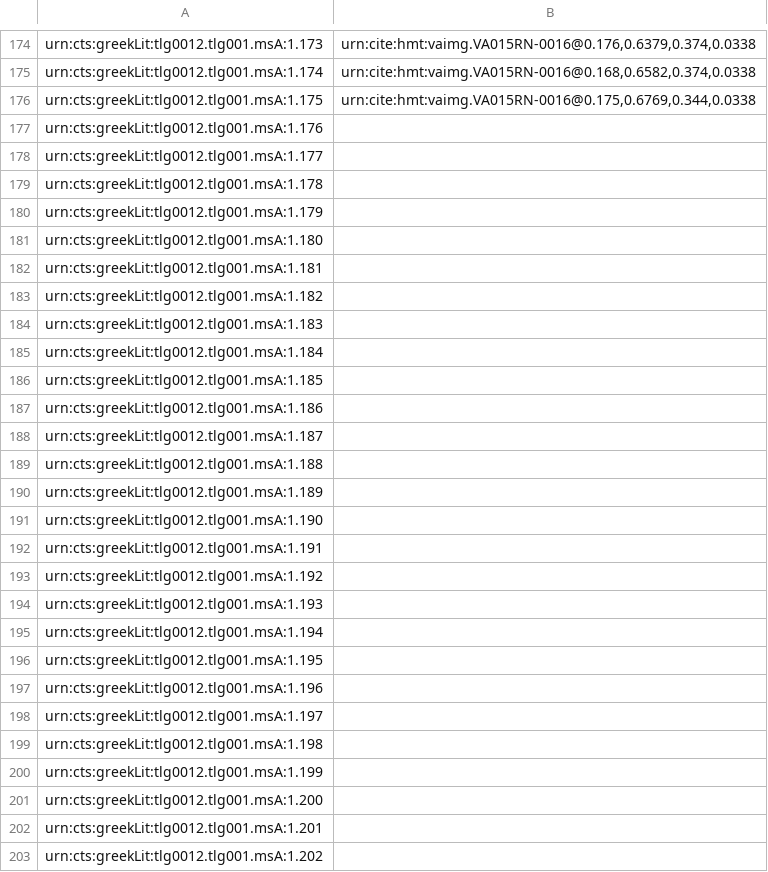
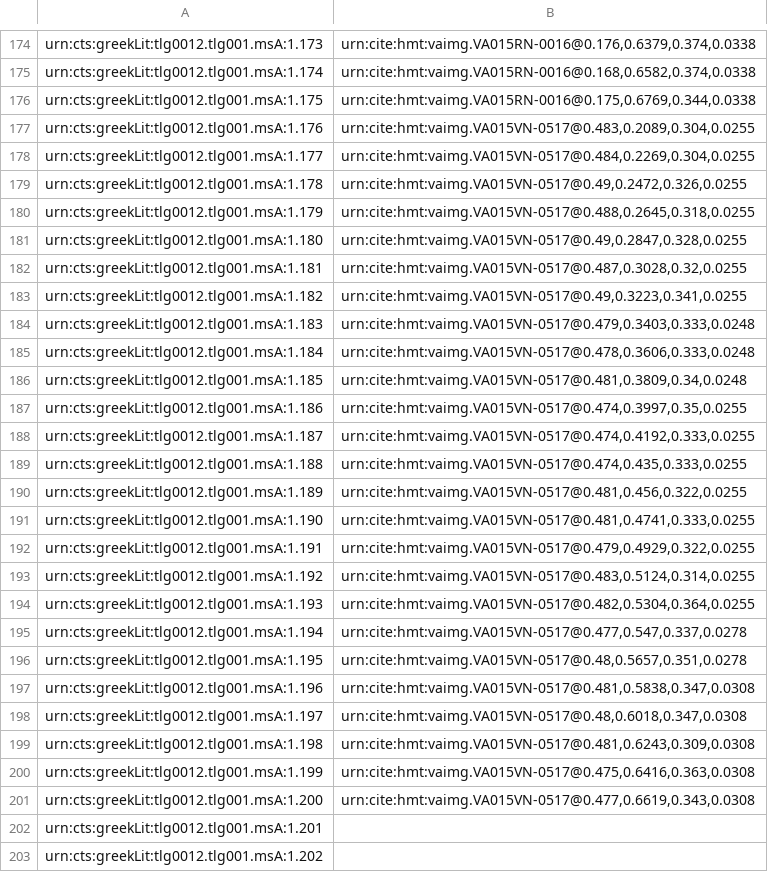
Before and after one commit to hmteditors/acmecleaners, a CSV file: venA-Iliad-1.csv, drawn as a sheet; only a part is shown, gaps mark what is left out.

Commit message:
Update venA-Iliad-1.csv
indexed lines on 15v

```diff
--- a/venA-Iliad-1.csv
+++ b/venA-Iliad-1.csv
@@ -176,27 +176,27 @@ urn:cts:greekLit:tlg0012.tlg001.msA:1.174,"urn:cite:hmt:vaimg.VA015RN-0016@0.168
 urn:cts:greekLit:tlg0012.tlg001.msA:1.175,"urn:cite:hmt:vaimg.VA015RN-0016@0.175,0.6769,0.344,0.0338"
-urn:cts:greekLit:tlg0012.tlg001.msA:1.176,""
-urn:cts:greekLit:tlg0012.tlg001.msA:1.177,""
-urn:cts:greekLit:tlg0012.tlg001.msA:1.178,""
-urn:cts:greekLit:tlg0012.tlg001.msA:1.179,""
-urn:cts:greekLit:tlg0012.tlg001.msA:1.180,""
-urn:cts:greekLit:tlg0012.tlg001.msA:1.181,""
-urn:cts:greekLit:tlg0012.tlg001.msA:1.182,""
-urn:cts:greekLit:tlg0012.tlg001.msA:1.183,""
-urn:cts:greekLit:tlg0012.tlg001.msA:1.184,""
-urn:cts:greekLit:tlg0012.tlg001.msA:1.185,""
-urn:cts:greekLit:tlg0012.tlg001.msA:1.186,""
-urn:cts:greekLit:tlg0012.tlg001.msA:1.187,""
-urn:cts:greekLit:tlg0012.tlg001.msA:1.188,""
-urn:cts:greekLit:tlg0012.tlg001.msA:1.189,""
-urn:cts:greekLit:tlg0012.tlg001.msA:1.190,""
-urn:cts:greekLit:tlg0012.tlg001.msA:1.191,""
-urn:cts:greekLit:tlg0012.tlg001.msA:1.192,""
-urn:cts:greekLit:tlg0012.tlg001.msA:1.193,""
-urn:cts:greekLit:tlg0012.tlg001.msA:1.194,""
-urn:cts:greekLit:tlg0012.tlg001.msA:1.195,""
-urn:cts:greekLit:tlg0012.tlg001.msA:1.196,""
-urn:cts:greekLit:tlg0012.tlg001.msA:1.197,""
-urn:cts:greekLit:tlg0012.tlg001.msA:1.198,""
-urn:cts:greekLit:tlg0012.tlg001.msA:1.199,""
-urn:cts:greekLit:tlg0012.tlg001.msA:1.200,""
+urn:cts:greekLit:tlg0012.tlg001.msA:1.176,"urn:cite:hmt:vaimg.VA015VN-0517@0.483,0.2089,0.304,0.0255"
+urn:cts:greekLit:tlg0012.tlg001.msA:1.177,"urn:cite:hmt:vaimg.VA015VN-0517@0.484,0.2269,0.304,0.0255"
+urn:cts:greekLit:tlg0012.tlg001.msA:1.178,"urn:cite:hmt:vaimg.VA015VN-0517@0.49,0.2472,0.326,0.0255"
+urn:cts:greekLit:tlg0012.tlg001.msA:1.179,"urn:cite:hmt:vaimg.VA015VN-0517@0.488,0.2645,0.318,0.0255"
+urn:cts:greekLit:tlg0012.tlg001.msA:1.180,"urn:cite:hmt:vaimg.VA015VN-0517@0.49,0.2847,0.328,0.0255"
+urn:cts:greekLit:tlg0012.tlg001.msA:1.181,"urn:cite:hmt:vaimg.VA015VN-0517@0.487,0.3028,0.32,0.0255"
+urn:cts:greekLit:tlg0012.tlg001.msA:1.182,"urn:cite:hmt:vaimg.VA015VN-0517@0.49,0.3223,0.341,0.0255"
+urn:cts:greekLit:tlg0012.tlg001.msA:1.183,"urn:cite:hmt:vaimg.VA015VN-0517@0.479,0.3403,0.333,0.0248"
+urn:cts:greekLit:tlg0012.tlg001.msA:1.184,"urn:cite:hmt:vaimg.VA015VN-0517@0.478,0.3606,0.333,0.0248"
+urn:cts:greekLit:tlg0012.tlg001.msA:1.185,"urn:cite:hmt:vaimg.VA015VN-0517@0.481,0.3809,0.34,0.0248"
+urn:cts:greekLit:tlg0012.tlg001.msA:1.186,"urn:cite:hmt:vaimg.VA015VN-0517@0.474,0.3997,0.35,0.0255"
+urn:cts:greekLit:tlg0012.tlg001.msA:1.187,"urn:cite:hmt:vaimg.VA015VN-0517@0.474,0.4192,0.333,0.0255"
+urn:cts:greekLit:tlg0012.tlg001.msA:1.188,"urn:cite:hmt:vaimg.VA015VN-0517@0.474,0.435,0.333,0.0255"
+urn:cts:greekLit:tlg0012.tlg001.msA:1.189,"urn:cite:hmt:vaimg.VA015VN-0517@0.481,0.456,0.322,0.0255"
+urn:cts:greekLit:tlg0012.tlg001.msA:1.190,"urn:cite:hmt:vaimg.VA015VN-0517@0.481,0.4741,0.333,0.0255"
+urn:cts:greekLit:tlg0012.tlg001.msA:1.191,"urn:cite:hmt:vaimg.VA015VN-0517@0.479,0.4929,0.322,0.0255"
+urn:cts:greekLit:tlg0012.tlg001.msA:1.192,"urn:cite:hmt:vaimg.VA015VN-0517@0.483,0.5124,0.314,0.0255"
+urn:cts:greekLit:tlg0012.tlg001.msA:1.193,"urn:cite:hmt:vaimg.VA015VN-0517@0.482,0.5304,0.364,0.0255"
+urn:cts:greekLit:tlg0012.tlg001.msA:1.194,"urn:cite:hmt:vaimg.VA015VN-0517@0.477,0.547,0.337,0.0278"
+urn:cts:greekLit:tlg0012.tlg001.msA:1.195,"urn:cite:hmt:vaimg.VA015VN-0517@0.48,0.5657,0.351,0.0278"
+urn:cts:greekLit:tlg0012.tlg001.msA:1.196,"urn:cite:hmt:vaimg.VA015VN-0517@0.481,0.5838,0.347,0.0308"
+urn:cts:greekLit:tlg0012.tlg001.msA:1.197,"urn:cite:hmt:vaimg.VA015VN-0517@0.48,0.6018,0.347,0.0308"
+urn:cts:greekLit:tlg0012.tlg001.msA:1.198,"urn:cite:hmt:vaimg.VA015VN-0517@0.481,0.6243,0.309,0.0308"
+urn:cts:greekLit:tlg0012.tlg001.msA:1.199,"urn:cite:hmt:vaimg.VA015VN-0517@0.475,0.6416,0.363,0.0308"
+urn:cts:greekLit:tlg0012.tlg001.msA:1.200,"urn:cite:hmt:vaimg.VA015VN-0517@0.477,0.6619,0.343,0.0308"
 urn:cts:greekLit:tlg0012.tlg001.msA:1.201,""
```
